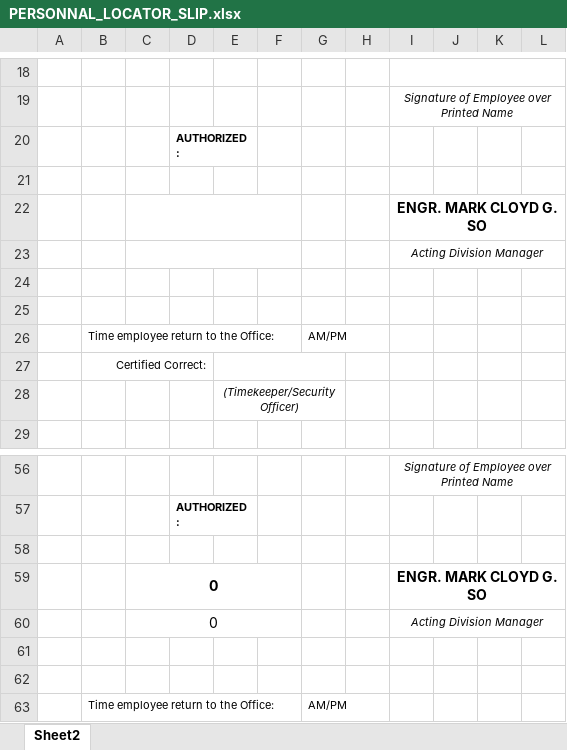
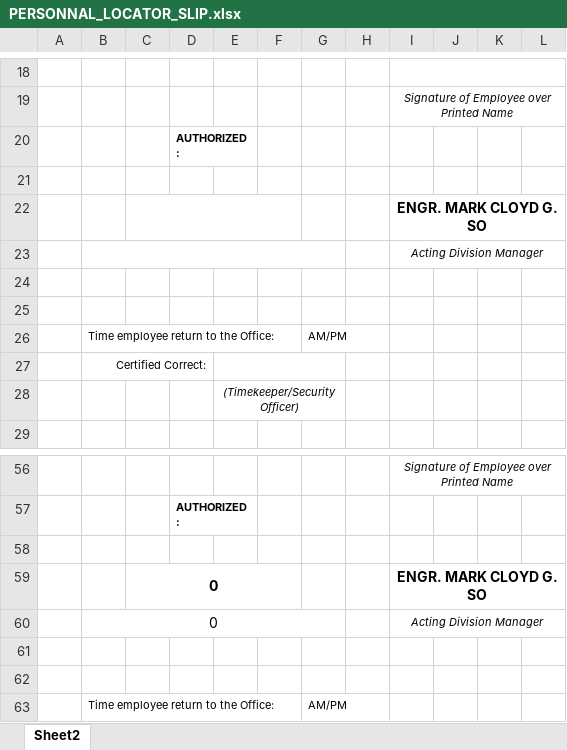
Before and after one commit to niaacimo-adm/AIMS, an Excel workbook: public/templates/PERSONNAL_LOCATOR_SLIP.xlsx, sheet Sheet2, drawn as a sheet; only a part is shown, gaps mark what is left out; values as stored, in another font and other column widths than the file's, no borders; charts and pictures not drawn; removed rows and columns are numbered as before the commit, all else as after; the diff names each change by its address in the sheet, - before the commit and + after, or states it on an @@ line.

```diff
--- a/public/templates/PERSONNAL_LOCATOR_SLIP.xlsx (sheet Sheet2)
+++ b/public/templates/PERSONNAL_LOCATOR_SLIP.xlsx (sheet Sheet2)
+B23:G23 merged
-C23:F23 merged
-row 60:  |  | 0 |  |  |  |  |  | Acting Division Manager
+row 60:  | 0 |  |  |  |  |  |  | Acting Division Manager
```
Also changed, not shown: 12 other files.
